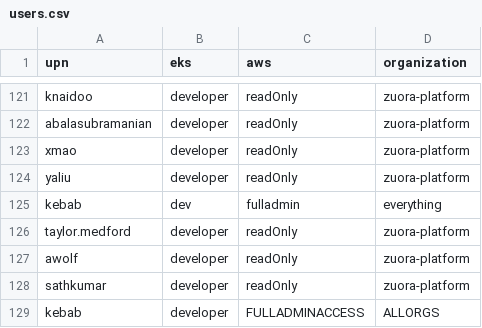
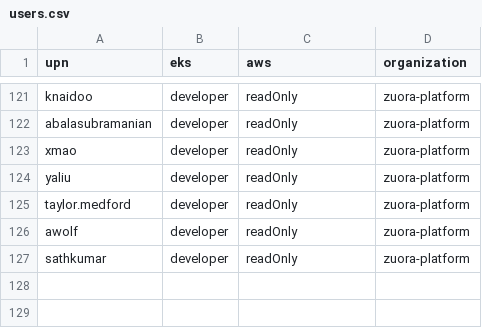
Before and after one commit to hchiang-zuora/self-service, a CSV file: users.csv, drawn as a sheet; only a part is shown, gaps mark what is left out; the diff names each change by its address in the sheet, - before the commit and + after, or states it on an @@ line.

Commit message:
Update users.csv

```diff
--- a/users.csv
+++ b/users.csv
-row 125: kebab | dev | fulladmin | everything
-row 129: kebab | developer | FULLADMINACCESS | ALLORGS
```
